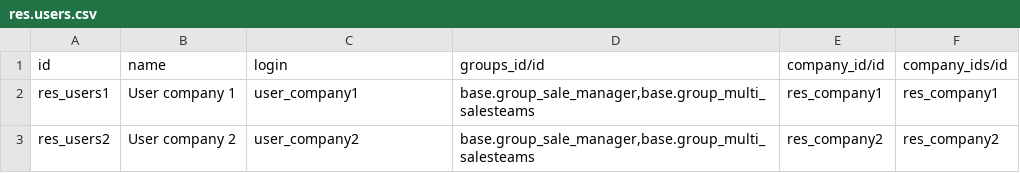
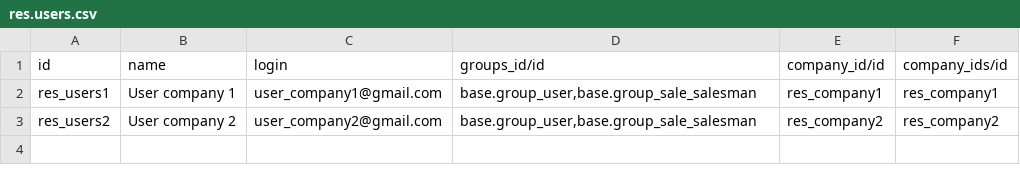
Before and after one commit to akretion/ak-odoo-incubator, a CSV file: sale_team_multicompany/demo/res.users.csv, drawn as a sheet.

Commit message:
add sale_config; fix demo data and tests

```diff
--- a/sale_team_multicompany/demo/res.users.csv
+++ b/sale_team_multicompany/demo/res.users.csv
@@ -1,3 +1,3 @@
 id,name,login,groups_id/id,company_id/id,company_ids/id
-res_users1,User company 1,user_company1,"base.group_sale_manager,base.group_multi_salesteams",res_company1,res_company1
-res_users2,User company 2,user_company2,"base.group_sale_manager,base.group_multi_salesteams",res_company2,res_company2
+res_users1,User company 1,user_company1@gmail.com,"base.group_user,base.group_sale_salesman",res_company1,res_company1
+res_users2,User company 2,user_company2@gmail.com,"base.group_user,base.group_sale_salesman",res_company2,res_company2
```
Also changed, not shown: 6 other files.
